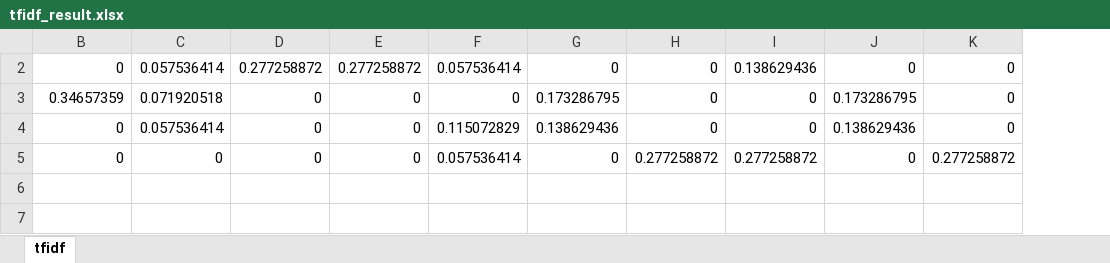
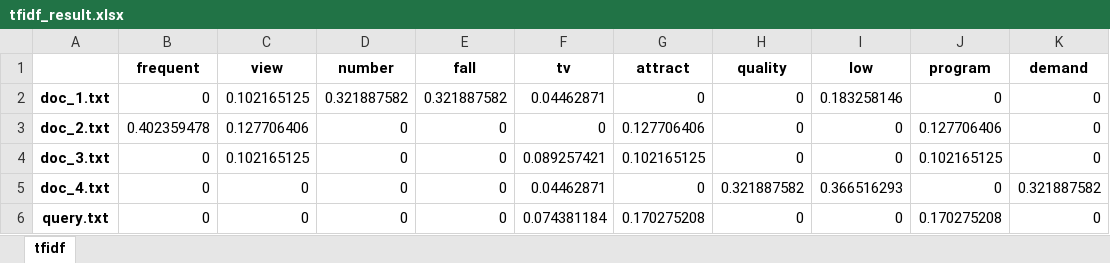
Before and after one commit to singsing215/SVD-and-Truncated-SVD, an Excel workbook: tfidf/tfidf_result.xlsx, sheet tfidf, drawn as a sheet; values as stored, in another font and other column widths than the file's, no borders; the diff names each change by its address in the sheet, - before the commit and + after, or states it on an @@ line.

Commit message:
Convert the query to its representation of the reduced dimension

```diff
--- a/tfidf/tfidf_result.xlsx (sheet tfidf)
+++ b/tfidf/tfidf_result.xlsx (sheet tfidf)
@@ column A unhidden, rows 2-5: doc_1.txt | doc_2.txt | doc_3.txt | doc_4.txt @@
@@ row 1 unhidden:  | frequent | view | number | fall | tv | attract | quality | low | program | demand @@
-C2: 0.057536414
+C2: 0.102165125
-D2: 0.277258872
+D2: 0.321887582
-E2: 0.277258872
+E2: 0.321887582
-F2: 0.057536414
+F2: 0.04462871
-I2: 0.138629436
+I2: 0.183258146
-B3: 0.34657359
+B3: 0.402359478
-C3: 0.071920518
+C3: 0.127706406
-G3: 0.173286795
+G3: 0.127706406
-J3: 0.173286795
+J3: 0.127706406
-C4: 0.057536414
+C4: 0.102165125
-F4: 0.115072829
+F4: 0.089257421
-G4: 0.138629436
+G4: 0.102165125
-J4: 0.138629436
+J4: 0.102165125
-F5: 0.057536414
+F5: 0.04462871
-H5: 0.277258872
+H5: 0.321887582
-I5: 0.277258872
+I5: 0.366516293
-K5: 0.277258872
+K5: 0.321887582
+row 6: query.txt | 0 | 0 | 0 | 0 | 0.074381184 | 0.170275208 | 0 | 0 | 0.170275208 | 0
```
Also changed, not shown: 2 other files.
